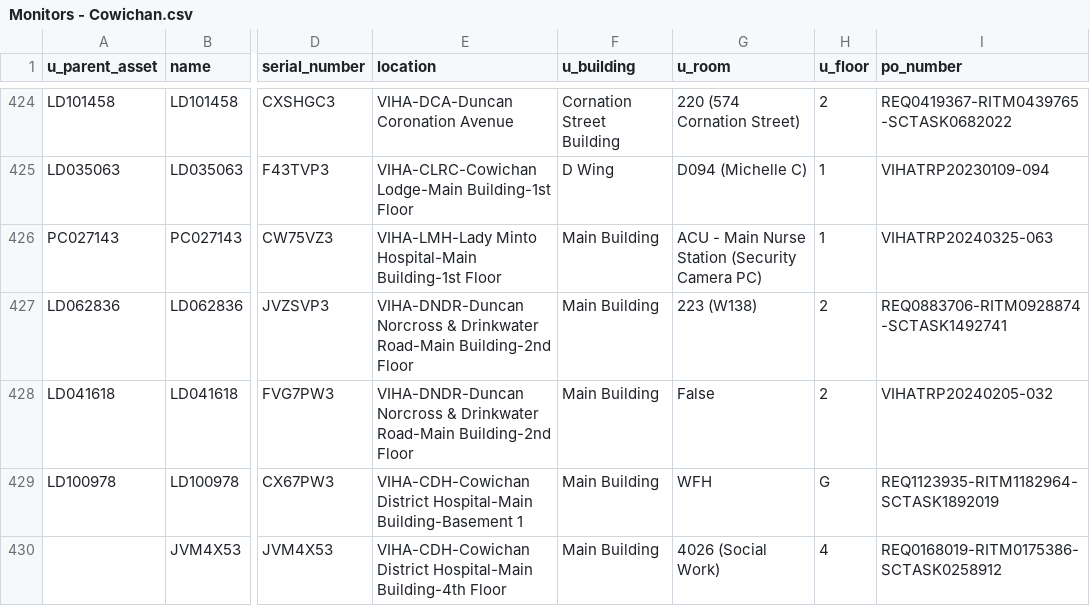
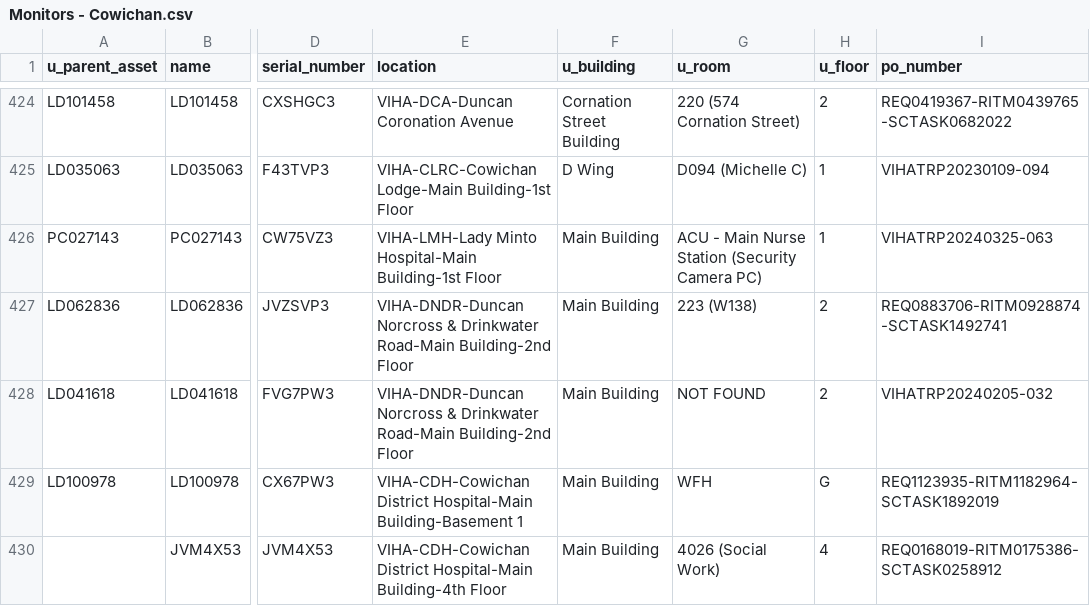
Before and after one commit to digbysa/New-Inventory-Tool, a CSV file: Data/Cowichan/Monitors - Cowichan.csv, drawn as a sheet; only a part is shown, gaps mark what is left out; the diff covers the shown part only; the diff names each change by its address in the sheet, - before the commit and + after, or states it on an @@ line.

```diff
--- a/Data/Cowichan/Monitors - Cowichan.csv
+++ b/Data/Cowichan/Monitors - Cowichan.csv
-G428 (u_room): False
+G428 (u_room): NOT FOUND
```
Also changed, not shown: 55 edited cells elsewhere in this file, Data/CampbellRiver/Computers - CampbellRiver.csv, Data/Cowichan/Computers - Cowichan.csv, 10 other files.
